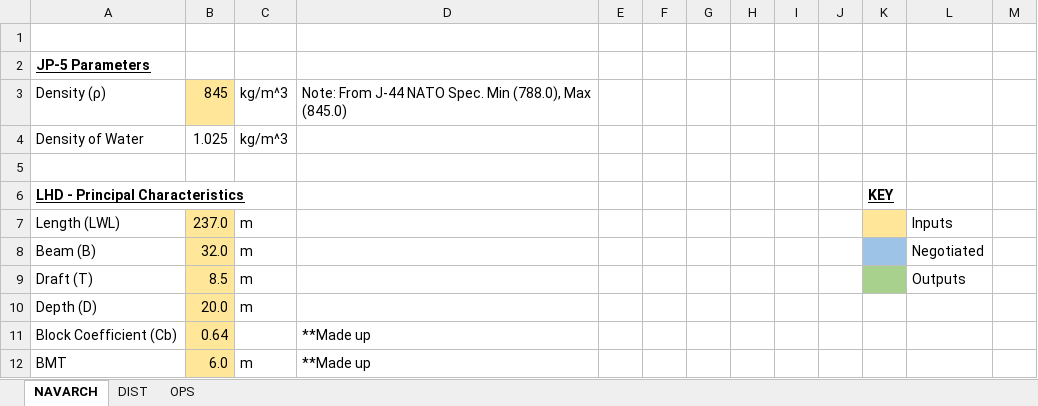
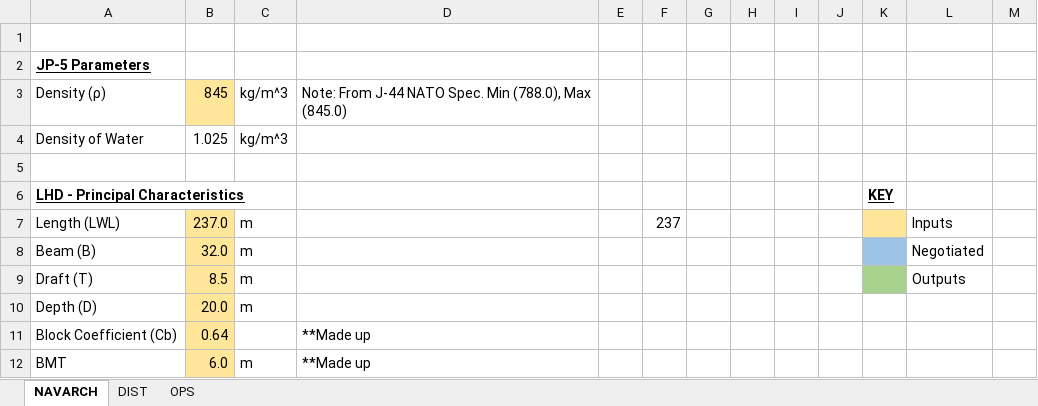
Before and after one commit to cgoodrum/KI_Integrated_Framework, an Excel workbook: excel/local_calculations.xlsx, sheet NAVARCH, drawn as a sheet; only a part is shown; values as stored, in another font and other column widths than the file's, no borders; the diff names each change by its address in the sheet, - before the commit and + after, or states it on an @@ line.

Commit message:
Initial GMT case study. Full interaction w/ Excel. New case_study_params

```diff
--- a/excel/local_calculations.xlsx (sheet NAVARCH)
+++ b/excel/local_calculations.xlsx (sheet NAVARCH)
-F7: (empty)
+F7: 237
```
Also changed, not shown: 4 other files.
